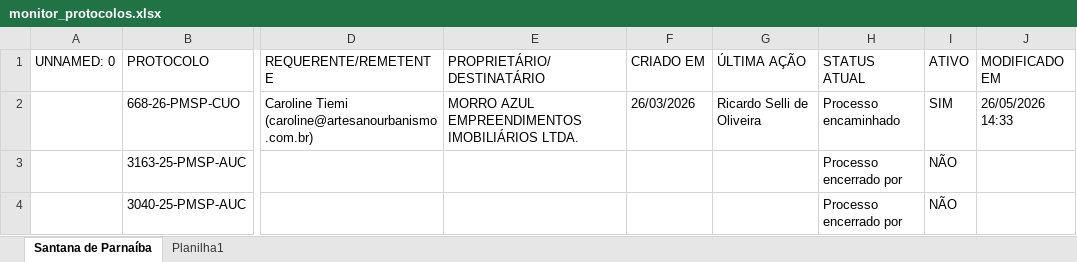
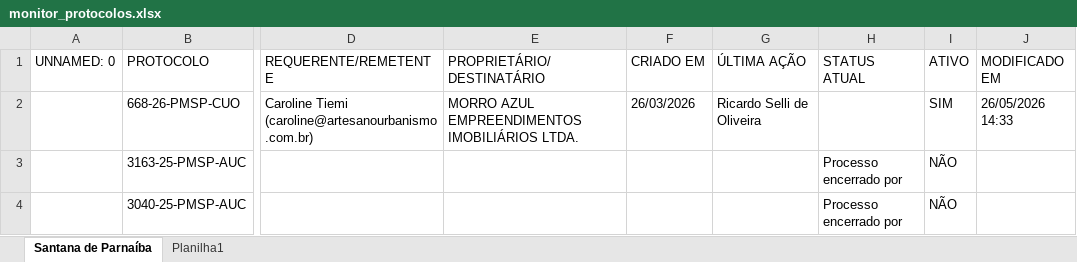
Before and after one commit to mikaellevictoria2017-ai/robo-monitoramento-portais, an Excel workbook: monitor_protocolos.xlsx, sheet Santana de Parnaíba, drawn as a sheet; only a part is shown, gaps mark what is left out; values as stored, in another font and other column widths than the file's, no borders; the diff names each change by its address in the sheet, - before the commit and + after, or states it on an @@ line.

Commit message:
Add files via upload

```diff
--- a/monitor_protocolos.xlsx (sheet Santana de Parnaíba)
+++ b/monitor_protocolos.xlsx (sheet Santana de Parnaíba)
-H2 (STATUS ATUAL): Processo encaminhado
+H2 (STATUS ATUAL): (empty)
```
